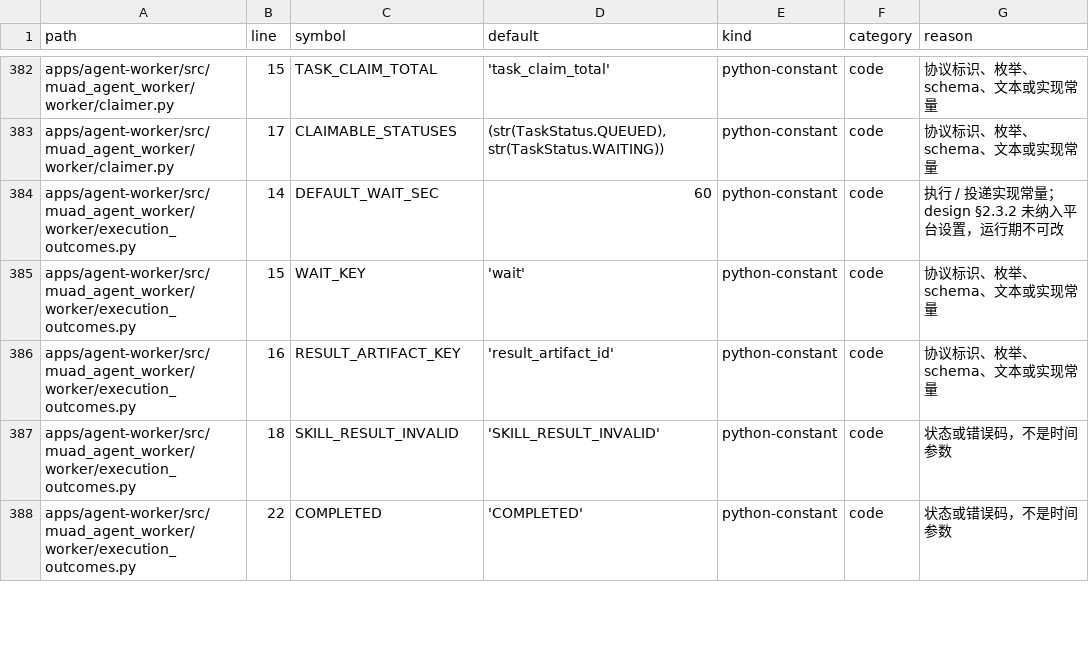
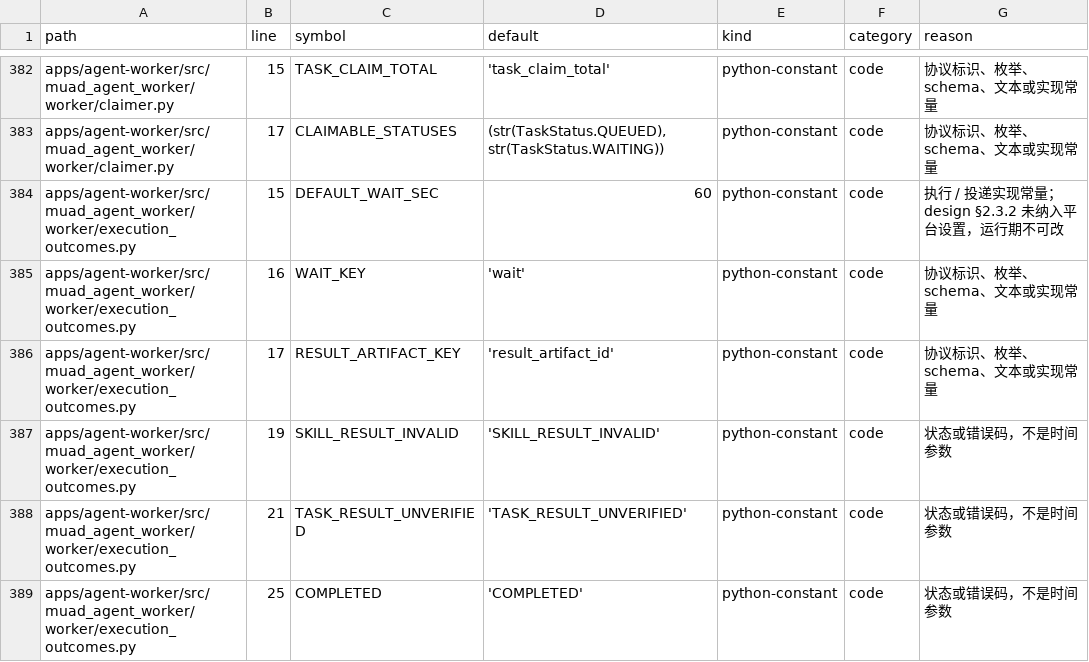
Before and after one commit to Michaelxwb/fluxion-harness, a CSV file: docs/configuration-inventory.csv, drawn as a sheet; only a part is shown, gaps mark what is left out; the diff covers the shown part only.

Commit message:
cf-task(TASK-034): 外部副作用重试安全与结果待核实

```diff
--- a/docs/configuration-inventory.csv
+++ b/docs/configuration-inventory.csv
@@ -383,6 +383,7 @@ apps/agent-worker/src/muad_agent_worker/worker/claimer.py,15,TASK_CLAIM_TOTAL,'t
 apps/agent-worker/src/muad_agent_worker/worker/claimer.py,17,CLAIMABLE_STATUSES,"(str(TaskStatus.QUEUED), str(TaskStatus.WAITING))",python-constant,code,协议标识、枚举、schema、文本或实现常量
-apps/agent-worker/src/muad_agent_worker/worker/execution_outcomes.py,14,DEFAULT_WAIT_SEC,60,python-constant,code,执行 / 投递实现常量；design §2.3.2 未纳入平台设置，运行期不可改
-apps/agent-worker/src/muad_agent_worker/worker/execution_outcomes.py,15,WAIT_KEY,'wait',python-constant,code,协议标识、枚举、schema、文本或实现常量
-apps/agent-worker/src/muad_agent_worker/worker/execution_outcomes.py,16,RESULT_ARTIFACT_KEY,'result_artifact_id',python-constant,code,协议标识、枚举、schema、文本或实现常量
-apps/agent-worker/src/muad_agent_worker/worker/execution_outcomes.py,18,SKILL_RESULT_INVALID,'SKILL_RESULT_INVALID',python-constant,code,状态或错误码，不是时间参数
-apps/agent-worker/src/muad_agent_worker/worker/execution_outcomes.py,22,COMPLETED,'COMPLETED',python-constant,code,状态或错误码，不是时间参数
+apps/agent-worker/src/muad_agent_worker/worker/execution_outcomes.py,15,DEFAULT_WAIT_SEC,60,python-constant,code,执行 / 投递实现常量；design §2.3.2 未纳入平台设置，运行期不可改
+apps/agent-worker/src/muad_agent_worker/worker/execution_outcomes.py,16,WAIT_KEY,'wait',python-constant,code,协议标识、枚举、schema、文本或实现常量
+apps/agent-worker/src/muad_agent_worker/worker/execution_outcomes.py,17,RESULT_ARTIFACT_KEY,'result_artifact_id',python-constant,code,协议标识、枚举、schema、文本或实现常量
+apps/agent-worker/src/muad_agent_worker/worker/execution_outcomes.py,19,SKILL_RESULT_INVALID,'SKILL_RESULT_INVALID',python-constant,code,状态或错误码，不是时间参数
+apps/agent-worker/src/muad_agent_worker/worker/execution_outcomes.py,21,TASK_RESULT_UNVERIFIED,'TASK_RESULT_UNVERIFIED',python-constant,code,状态或错误码，不是时间参数
+apps/agent-worker/src/muad_agent_worker/worker/execution_outcomes.py,25,COMPLETED,'COMPLETED',python-constant,code,状态或错误码，不是时间参数
```
Also changed, not shown: 9 added rows and 10 edited cells elsewhere in this file, 15 other files.
